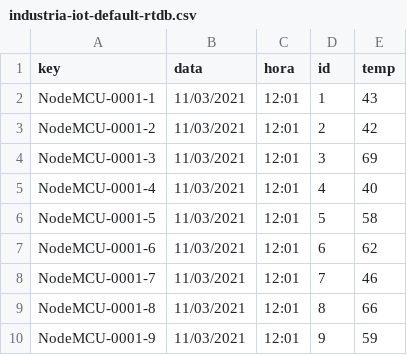
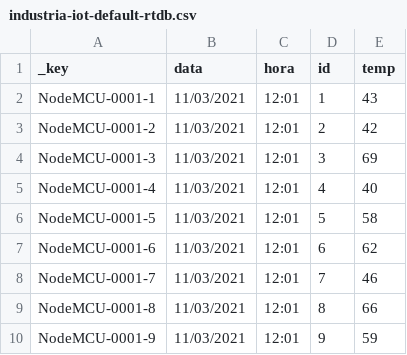
Before and after one commit to caioelizio/casa1014iot, a CSV file: industria-iot-default-rtdb.csv, drawn as a sheet.

Commit message:
Add files via upload

```diff
--- a/industria-iot-default-rtdb.csv
+++ b/industria-iot-default-rtdb.csv
@@ -1,2 +1,2 @@
-key,data,hora,id,temp
+_key,data,hora,id,temp
 NodeMCU-0001-1,11/03/2021,12:01,1,43
```
